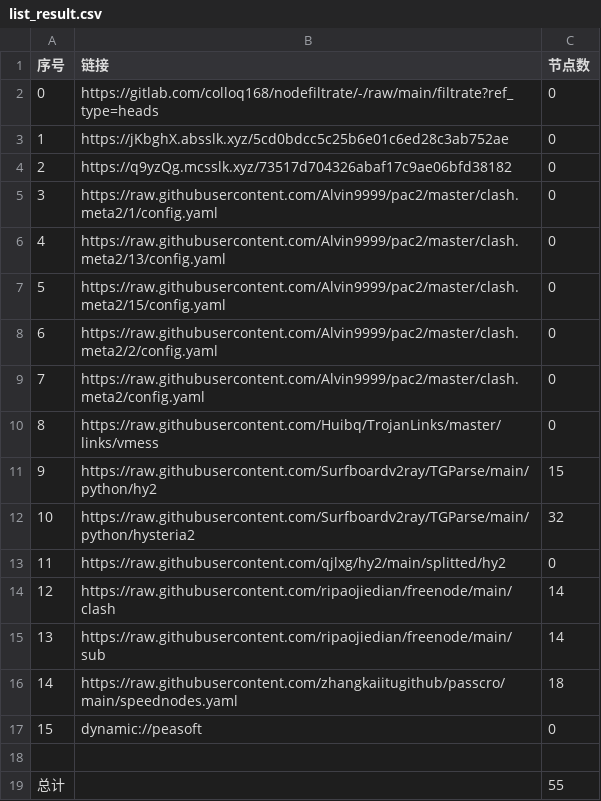
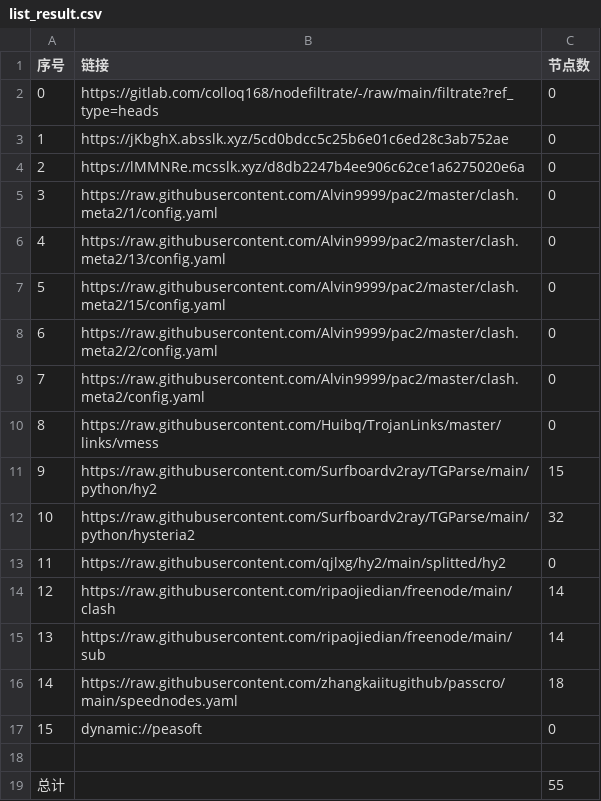
Before and after one commit to hahahahalipoterr/AutoMergePublicNodes, a CSV file: list_result.csv, drawn as a sheet.

```diff
--- a/list_result.csv
+++ b/list_result.csv
@@ -3,3 +3,3 @@
 1,https://jKbghX.absslk.xyz/5cd0bdcc5c25b6e01c6ed28c3ab752ae,0
-2,https://q9yzQg.mcsslk.xyz/73517d704326abaf17c9ae06bfd38182,0
+2,https://lMMNRe.mcsslk.xyz/d8db2247b4ee906c62ce1a6275020e6a,0
 3,https://raw.githubusercontent.com/Alvin9999/pac2/master/clash.meta2/1/config.yaml,0
```
Also changed, not shown: 3 other files.
